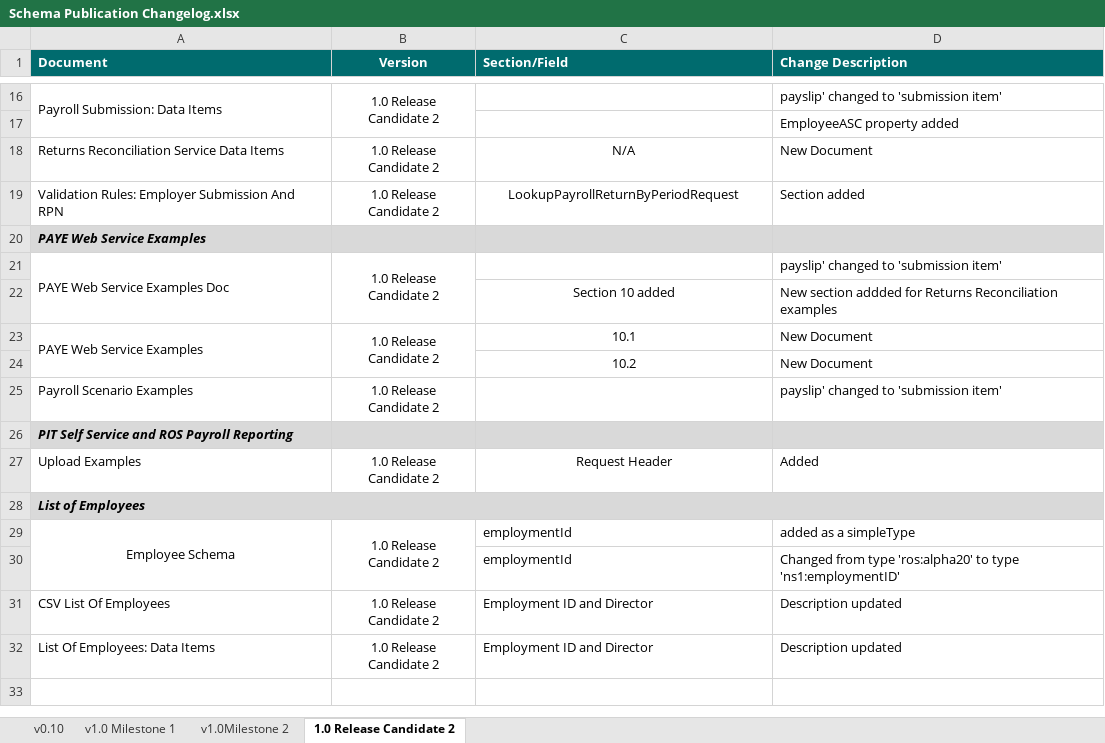
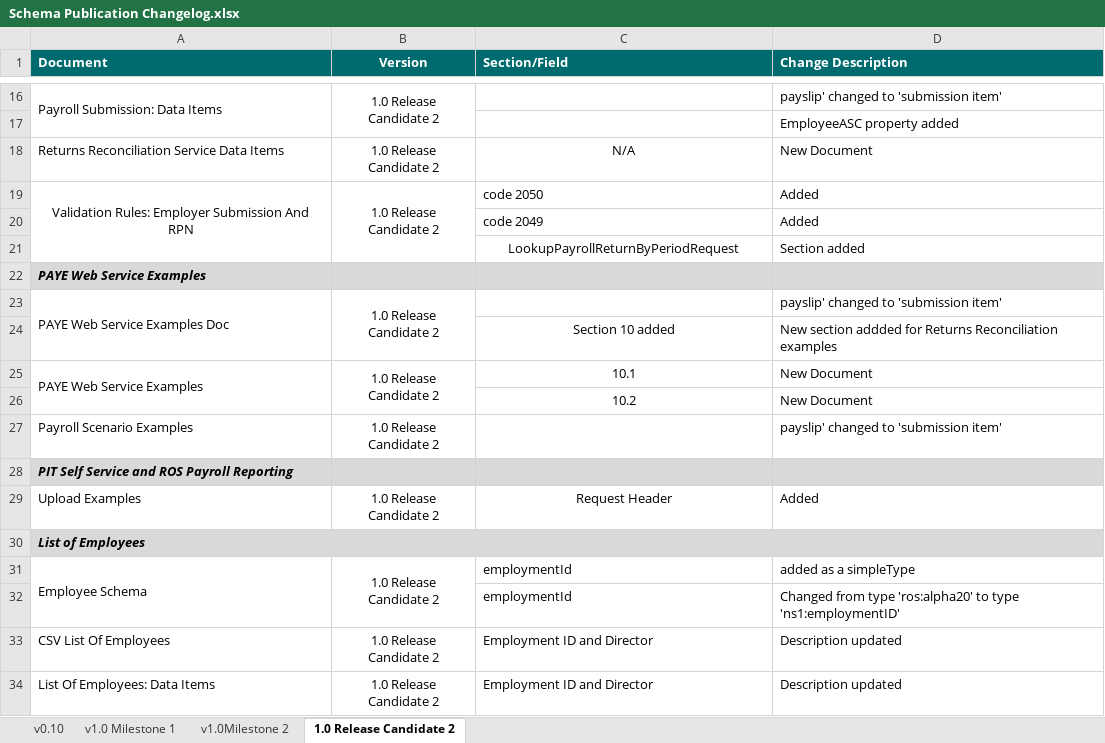
Before and after one commit to revtestaccount/paye-employers-documentation, an Excel workbook: Schema Publication Changelog.xlsx, sheet 1.0 Release Candidate 2, drawn as a sheet; only a part is shown, gaps mark what is left out; values as stored, in another font and other column widths than the file's, no borders; addresses are those after the commit; the diff names each change by its address in the sheet, - before the commit and + after, or states it on an @@ line.

```diff
--- a/Schema Publication Changelog.xlsx (sheet 1.0 Release Candidate 2)
+++ b/Schema Publication Changelog.xlsx (sheet 1.0 Release Candidate 2)
-A19 alignment: left
+A19 alignment: center
+A19:A21 merged
+B19:B21 merged
-C19 (Section/Field): LookupPayrollReturnByPeriodRequest
+C19 (Section/Field): code 2050
-C19 alignment: center
+C19 alignment: left
-D19 (Change Description): Section added
+D19 (Change Description): Added
+row 20:  |  | code 2049 | Added
+row 21:  |  | LookupPayrollReturnByPeriodRequest | Section added
-A31 alignment: center
+A31 alignment: left
```
Also changed, not shown: data-items/Employer_Submission_RPN_Validation_Rules.xlsx, 9 other files.
